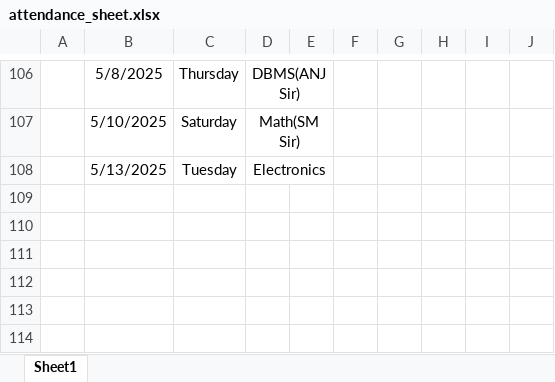
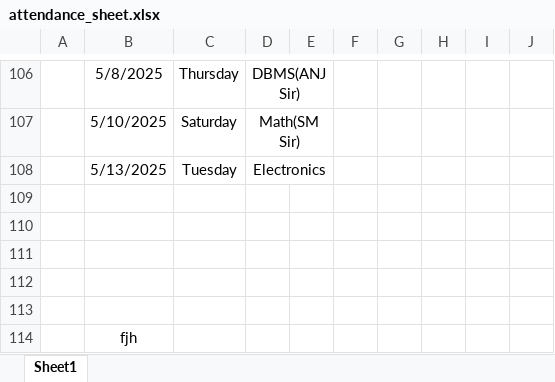
Before and after one commit to Sukdebrmondal/2nd_year_4th_semester, an Excel workbook: attendance_sheet.xlsx, sheet Sheet1, drawn as a sheet; only a part is shown, gaps mark what is left out; values as stored, in another font and other column widths than the file's, no borders; the diff names each change by its address in the sheet, - before the commit and + after, or states it on an @@ line.

Commit message:
date

```diff
--- a/attendance_sheet.xlsx (sheet Sheet1)
+++ b/attendance_sheet.xlsx (sheet Sheet1)
+row 109: (empty)
+row 110: (empty)
+row 111: (empty)
+row 112: (empty)
+row 113: (empty)
+row 114:  | fjh
```
